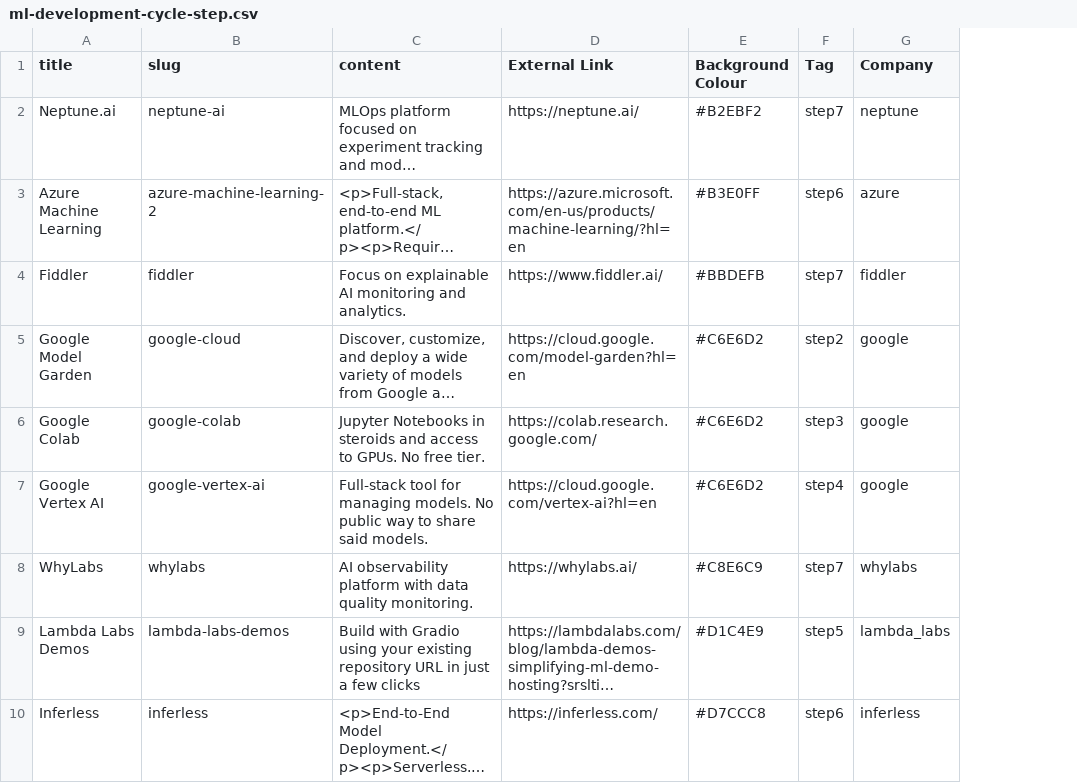
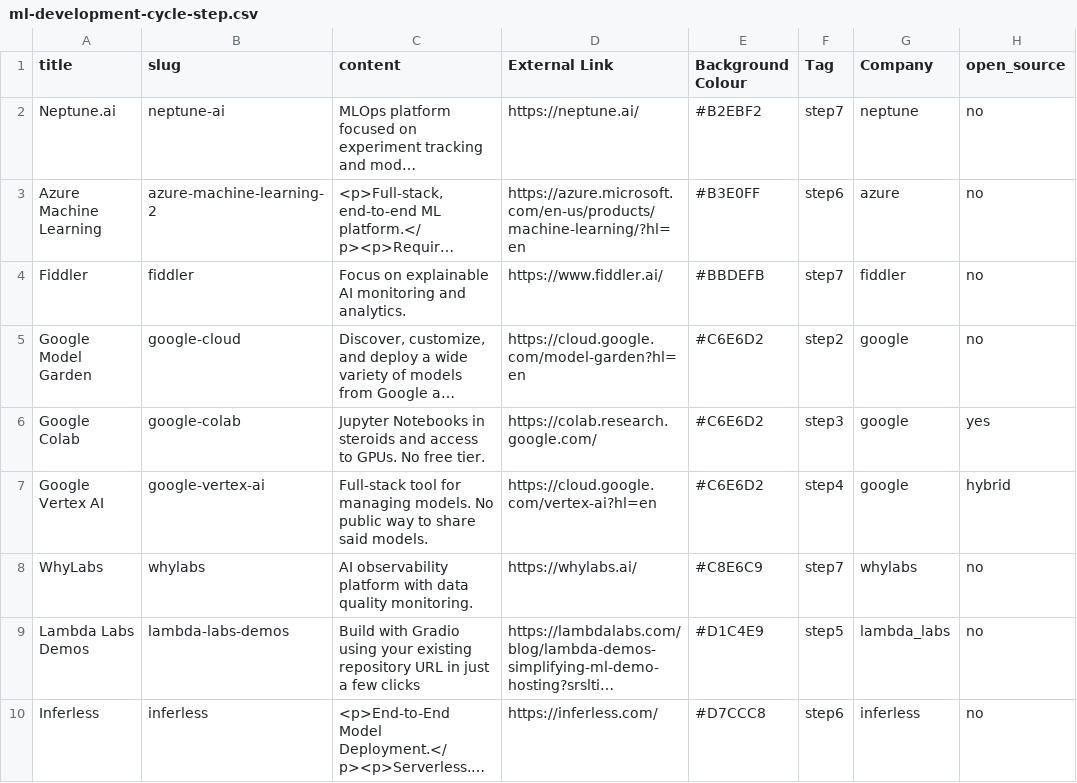
Before and after one commit to tudormunteanu/ml-development-cycle, a CSV file: ml-development-cycle-step.csv, drawn as a sheet; only a part is shown; long unchanged cells end in …; the diff names each change by its address in the sheet, - before the commit and + after, or states it on an @@ line.

```diff
--- a/ml-development-cycle-step.csv
+++ b/ml-development-cycle-step.csv
+column H (open_source), rows 2-10: no | no | no | no | yes | hybrid | no | no | no
```
Also changed, not shown: 1 other file.
